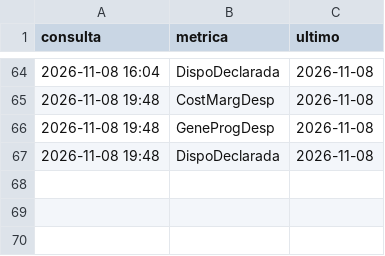
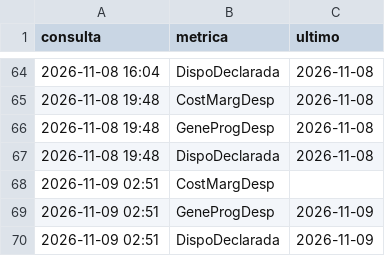
Before and after one commit to andrw4-4/pronostico-precio-bolsa-colombia, a CSV file: hora_despacho_manana.csv, drawn as a sheet; only a part is shown, gaps mark what is left out.

```diff
--- a/hora_despacho_manana.csv
+++ b/hora_despacho_manana.csv
@@ -67 +67,4 @@ consulta,metrica,ultimo
 2026-11-08 19:48,DispoDeclarada,2026-11-08
+2026-11-09 02:51,CostMargDesp,
+2026-11-09 02:51,GeneProgDesp,2026-11-09
+2026-11-09 02:51,DispoDeclarada,2026-11-09
```
